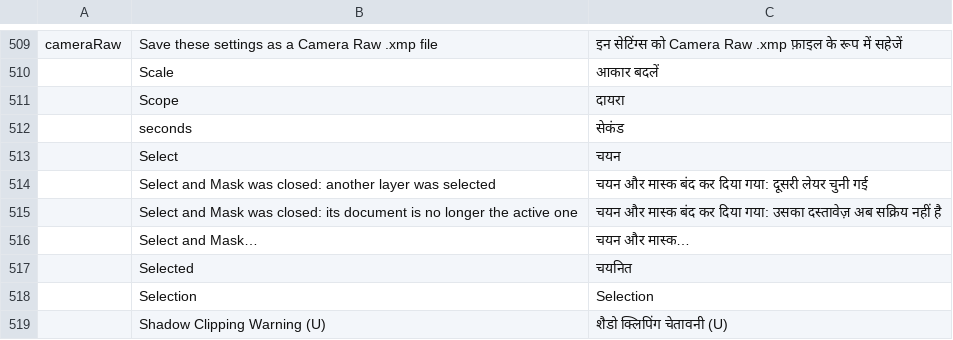
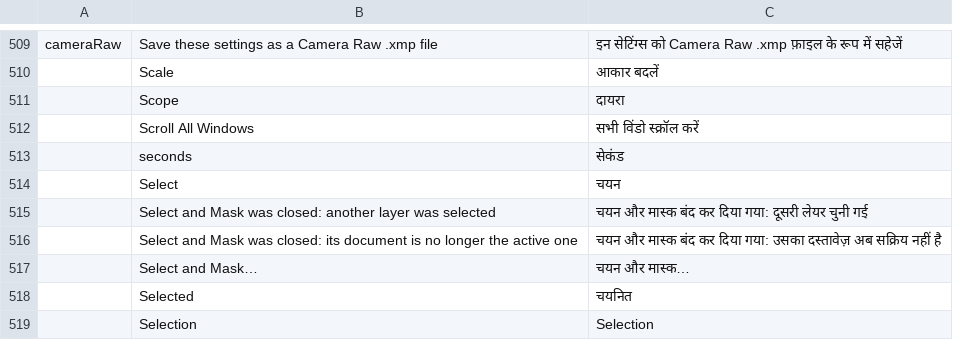
Before and after one commit to Bra1nZ/craft-i18n, a TSV file: locales/hi/photocraft.tsv, drawn as a sheet; only a part is shown, gaps mark what is left out; the shorter side is filled out with more unchanged rows; the diff names each change by its address in the sheet, - before the commit and + after, or states it on an @@ line.

```diff
--- a/locales/hi/photocraft.tsv
+++ b/locales/hi/photocraft.tsv
+row 512:  | Scroll All Windows | सभी विंडो स्क्रॉल करें
```
Also changed, not shown: locales/el/photocraft.tsv, locales/fr/photocraft.tsv, 26 other files.
